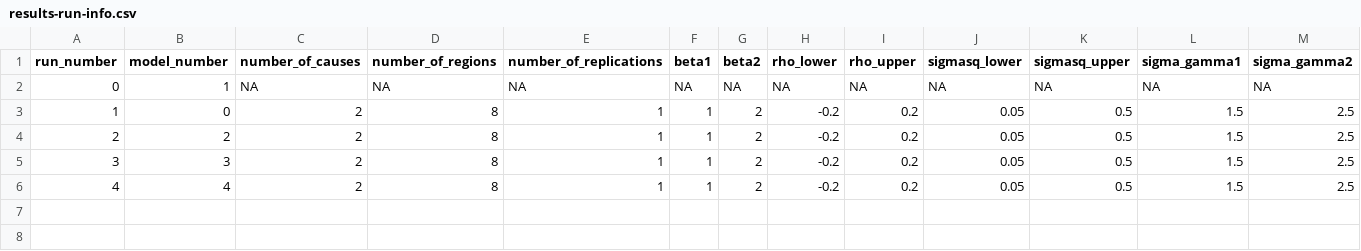
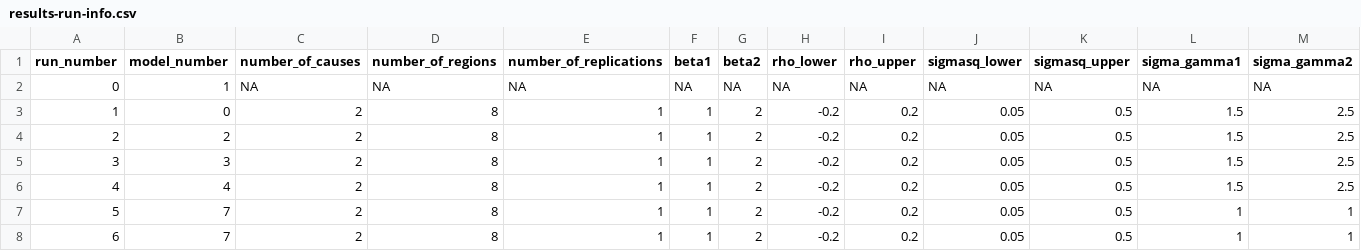
Before and after one commit to aeschuma/multivariate-sae, a CSV file: stage-2-simulation/results-run-info.csv, drawn as a sheet; only a part is shown; rows hold the shown columns only; the diff names each change by its address in the sheet, - before the commit and + after, or states it on an @@ line.

Commit message:
resutls run

```diff
--- a/stage-2-simulation/results-run-info.csv
+++ b/stage-2-simulation/results-run-info.csv
+row 7: 5 | 7 | 2 | 8 | 1 | 1 | 2 | -0.2 | 0.2 | 0.05 | 0.5 | 1 | 1
+row 8: 6 | 7 | 2 | 8 | 1 | 1 | 2 | -0.2 | 0.2 | 0.05 | 0.5 | 1 | 1
```
